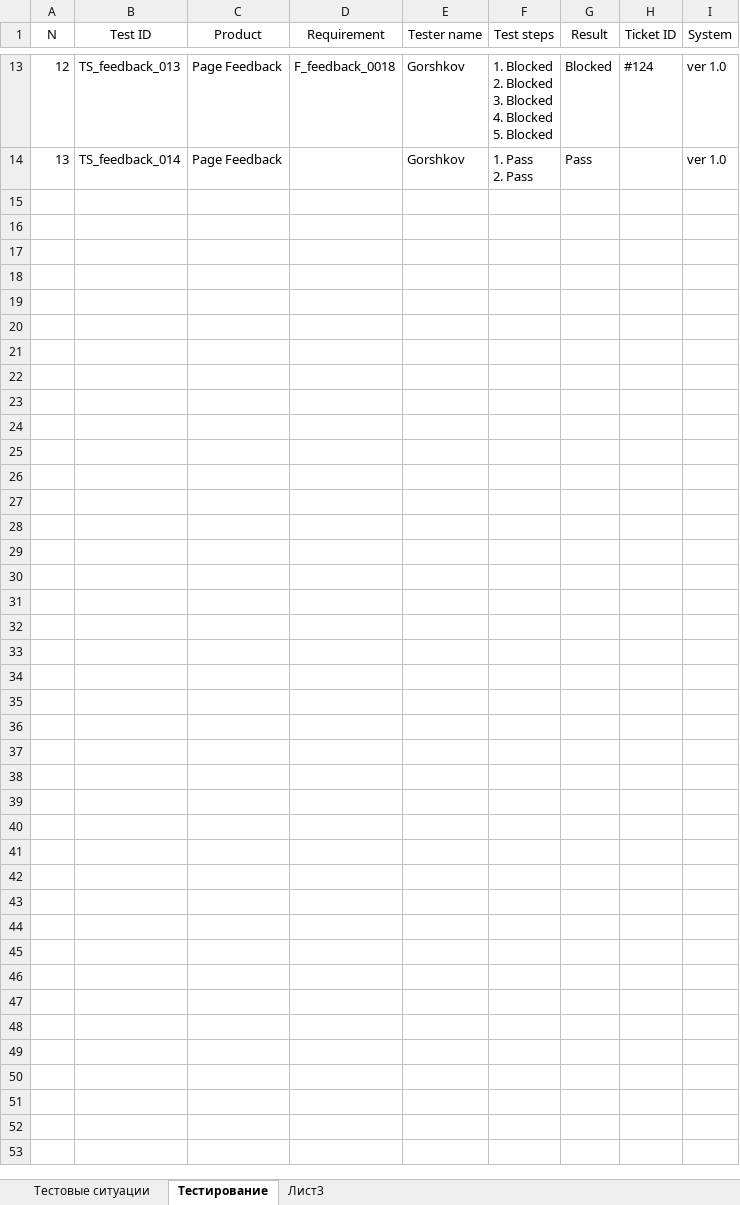
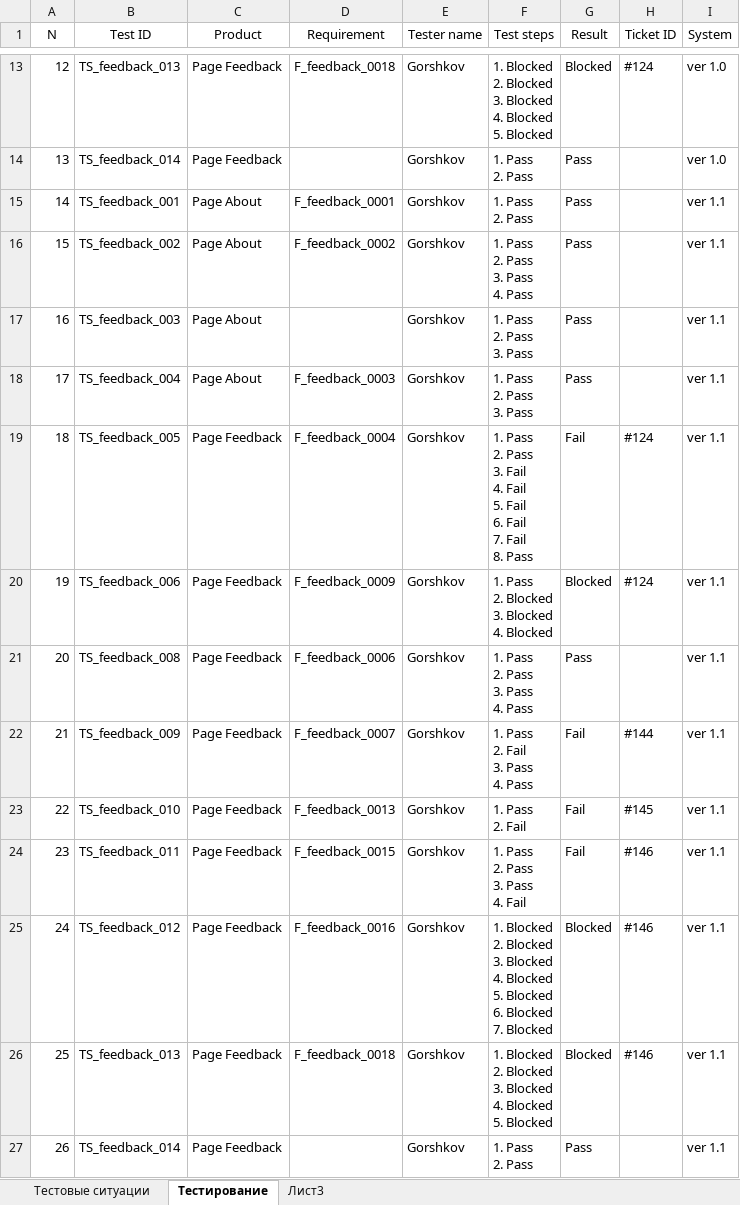
Before and after one commit to los-romka/collective_development, an Excel workbook: Docs/Testing (TES)/Test_Cases/TS_Feedback.xlsx, sheet Тестирование, drawn as a sheet; only a part is shown, gaps mark what is left out; values as stored, in another font and other column widths than the file's, no borders; table styles not drawn; ↵ is a line break in a cell; the diff names each change by its address in the sheet, - before the commit and + after, or states it on an @@ line.

Commit message:
#123 Протестировал фичу F_feedback

```diff
--- a/Docs/Testing (TES)/Test_Cases/TS_Feedback.xlsx (sheet Тестирование)
+++ b/Docs/Testing (TES)/Test_Cases/TS_Feedback.xlsx (sheet Тестирование)
+row 15: 14 | TS_feedback_001 | Page About | F_feedback_0001 | Gorshkov | 1. Pass ↵ 2. Pass | Pass |  | ver 1.1
+row 16: 15 | TS_feedback_002 | Page About | F_feedback_0002 | Gorshkov | 1. Pass ↵ 2. Pass ↵ 3. Pass ↵ 4. Pass | Pass |  | ver 1.1
+row 17: 16 | TS_feedback_003 | Page About |  | Gorshkov | 1. Pass ↵ 2. Pass ↵ 3. Pass | Pass |  | ver 1.1
+row 18: 17 | TS_feedback_004 | Page About | F_feedback_0003 | Gorshkov | 1. Pass ↵ 2. Pass ↵ 3. Pass | Pass |  | ver 1.1
+row 19: 18 | TS_feedback_005 | Page Feedback | F_feedback_0004 | Gorshkov | 1. Pass ↵ 2. Pass ↵ 3. Fail ↵ 4. Fail ↵ 5. Fail ↵ 6. Fail ↵ 7. Fail ↵ 8. Pass | Fail | #124 | ver 1.1
+row 20: 19 | TS_feedback_006 | Page Feedback | F_feedback_0009 | Gorshkov | 1. Pass ↵ 2. Blocked ↵ 3. Blocked ↵ 4. Blocked | Blocked | #124 | ver 1.1
+row 21: 20 | TS_feedback_008 | Page Feedback | F_feedback_0006 | Gorshkov | 1. Pass ↵ 2. Pass ↵ 3. Pass ↵ 4. Pass | Pass |  | ver 1.1
+row 22: 21 | TS_feedback_009 | Page Feedback | F_feedback_0007 | Gorshkov | 1. Pass ↵ 2. Fail ↵ 3. Pass ↵ 4. Pass | Fail | #144 | ver 1.1
+row 23: 22 | TS_feedback_010 | Page Feedback | F_feedback_0013 | Gorshkov | 1. Pass ↵ 2. Fail | Fail | #145 | ver 1.1
+row 24: 23 | TS_feedback_011 | Page Feedback | F_feedback_0015 | Gorshkov | 1. Pass ↵ 2. Pass ↵ 3. Pass ↵ 4. Fail | Fail | #146 | ver 1.1
+row 25: 24 | TS_feedback_012 | Page Feedback | F_feedback_0016 | Gorshkov | 1. Blocked ↵ 2. Blocked ↵ 3. Blocked ↵ 4. Blocked ↵ 5. Blocked ↵ 6. Blocked ↵ 7. Blocked | Blocked | #146 | ver 1.1
+row 26: 25 | TS_feedback_013 | Page Feedback | F_feedback_0018 | Gorshkov | 1. Blocked ↵ 2. Blocked ↵ 3. Blocked ↵ 4. Blocked ↵ 5. Blocked | Blocked | #146 | ver 1.1
+row 27: 26 | TS_feedback_014 | Page Feedback |  | Gorshkov | 1. Pass ↵ 2. Pass | Pass |  | ver 1.1
```
